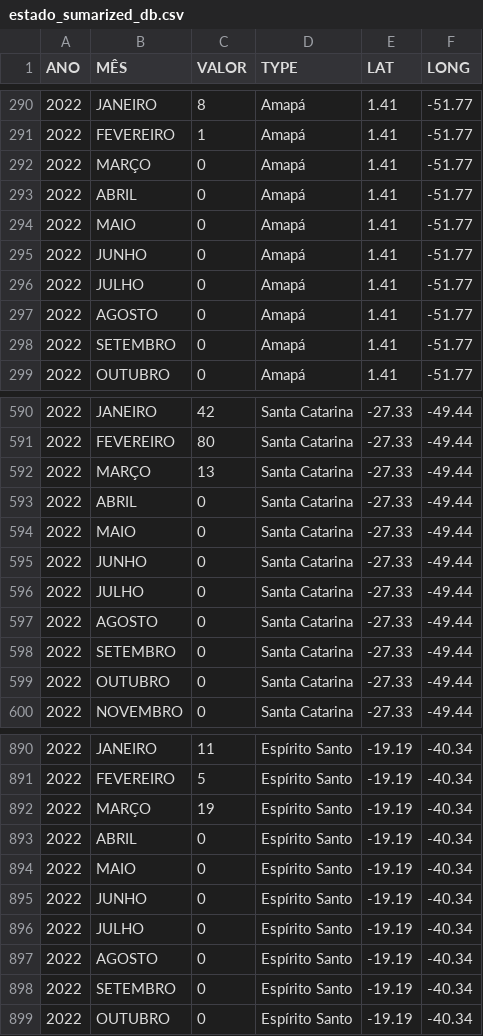
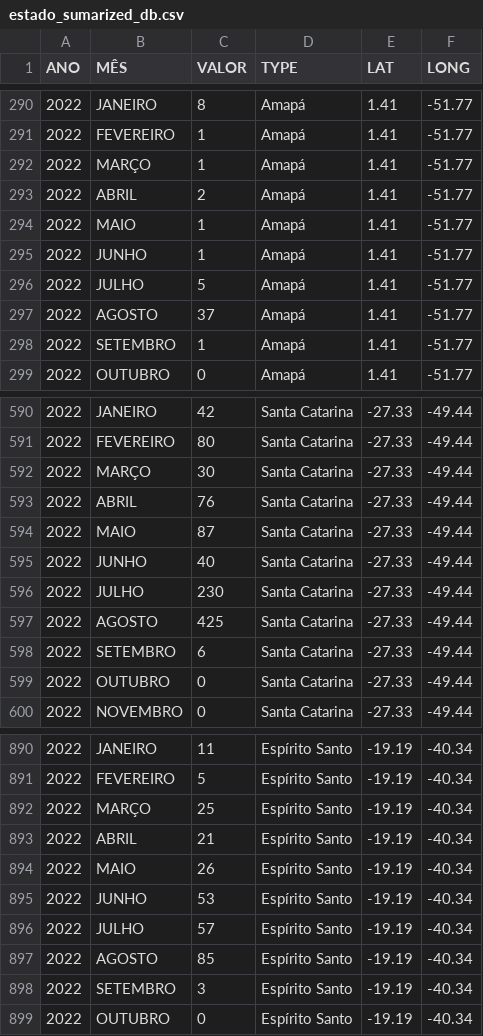
Before and after one commit to TapiocaAberta/queimadas-data, a CSV file: dashboard_data/estado_sumarized_db.csv, drawn as a sheet; only a part is shown, gaps mark what is left out; the diff covers the shown part only.

```diff
--- a/dashboard_data/estado_sumarized_db.csv
+++ b/dashboard_data/estado_sumarized_db.csv
@@ -291,9 +291,9 @@
 "2022","FEVEREIRO","1","Amapá","1.41","-51.77"
-"2022","MARÇO","0","Amapá","1.41","-51.77"
-"2022","ABRIL","0","Amapá","1.41","-51.77"
-"2022","MAIO","0","Amapá","1.41","-51.77"
-"2022","JUNHO","0","Amapá","1.41","-51.77"
-"2022","JULHO","0","Amapá","1.41","-51.77"
-"2022","AGOSTO","0","Amapá","1.41","-51.77"
-"2022","SETEMBRO","0","Amapá","1.41","-51.77"
+"2022","MARÇO","1","Amapá","1.41","-51.77"
+"2022","ABRIL","2","Amapá","1.41","-51.77"
+"2022","MAIO","1","Amapá","1.41","-51.77"
+"2022","JUNHO","1","Amapá","1.41","-51.77"
+"2022","JULHO","5","Amapá","1.41","-51.77"
+"2022","AGOSTO","37","Amapá","1.41","-51.77"
+"2022","SETEMBRO","1","Amapá","1.41","-51.77"
 "2022","OUTUBRO","0","Amapá","1.41","-51.77"
@@ -591,9 +591,9 @@
 "2022","FEVEREIRO","80","Santa Catarina","-27.33","-49.44"
-"2022","MARÇO","13","Santa Catarina","-27.33","-49.44"
-"2022","ABRIL","0","Santa Catarina","-27.33","-49.44"
-"2022","MAIO","0","Santa Catarina","-27.33","-49.44"
-"2022","JUNHO","0","Santa Catarina","-27.33","-49.44"
-"2022","JULHO","0","Santa Catarina","-27.33","-49.44"
-"2022","AGOSTO","0","Santa Catarina","-27.33","-49.44"
-"2022","SETEMBRO","0","Santa Catarina","-27.33","-49.44"
+"2022","MARÇO","30","Santa Catarina","-27.33","-49.44"
+"2022","ABRIL","76","Santa Catarina","-27.33","-49.44"
+"2022","MAIO","87","Santa Catarina","-27.33","-49.44"
+"2022","JUNHO","40","Santa Catarina","-27.33","-49.44"
+"2022","JULHO","230","Santa Catarina","-27.33","-49.44"
+"2022","AGOSTO","425","Santa Catarina","-27.33","-49.44"
+"2022","SETEMBRO","6","Santa Catarina","-27.33","-49.44"
 "2022","OUTUBRO","0","Santa Catarina","-27.33","-49.44"
@@ -891,9 +891,9 @@
 "2022","FEVEREIRO","5","Espírito Santo","-19.19","-40.34"
-"2022","MARÇO","19","Espírito Santo","-19.19","-40.34"
-"2022","ABRIL","0","Espírito Santo","-19.19","-40.34"
-"2022","MAIO","0","Espírito Santo","-19.19","-40.34"
-"2022","JUNHO","0","Espírito Santo","-19.19","-40.34"
-"2022","JULHO","0","Espírito Santo","-19.19","-40.34"
-"2022","AGOSTO","0","Espírito Santo","-19.19","-40.34"
-"2022","SETEMBRO","0","Espírito Santo","-19.19","-40.34"
+"2022","MARÇO","25","Espírito Santo","-19.19","-40.34"
+"2022","ABRIL","21","Espírito Santo","-19.19","-40.34"
+"2022","MAIO","26","Espírito Santo","-19.19","-40.34"
+"2022","JUNHO","53","Espírito Santo","-19.19","-40.34"
+"2022","JULHO","57","Espírito Santo","-19.19","-40.34"
+"2022","AGOSTO","85","Espírito Santo","-19.19","-40.34"
+"2022","SETEMBRO","3","Espírito Santo","-19.19","-40.34"
 "2022","OUTUBRO","0","Espírito Santo","-19.19","-40.34"
```
Also changed, not shown: 156 edited cells elsewhere in this file, csv-data/bioma_sumarized.csv, csv-data/estado_sumarized.csv, 52 other files.
